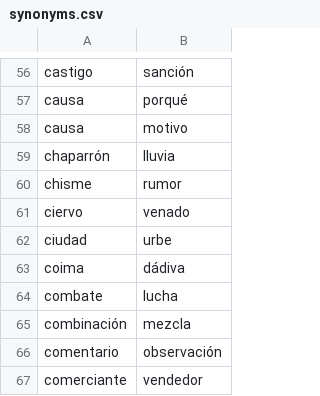
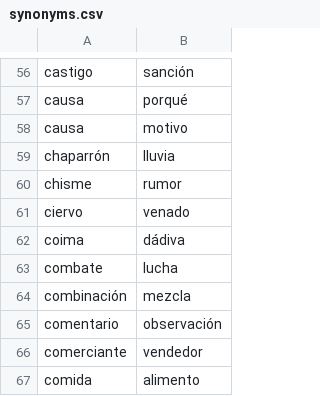
Before and after one commit to fbalbachan/TecnoNews, a CSV file: prototype/resources/synonyms.csv, drawn as a sheet; only a part is shown, gaps mark what is left out; the shorter side is filled out with more unchanged rows.

Commit message:
- Removed synonym from resources

```diff
--- a/prototype/resources/synonyms.csv
+++ b/prototype/resources/synonyms.csv
@@ -61,3 +61,2 @@ chisme,rumor
 ciervo,venado
-ciudad,urbe
 coima,dádiva
```
